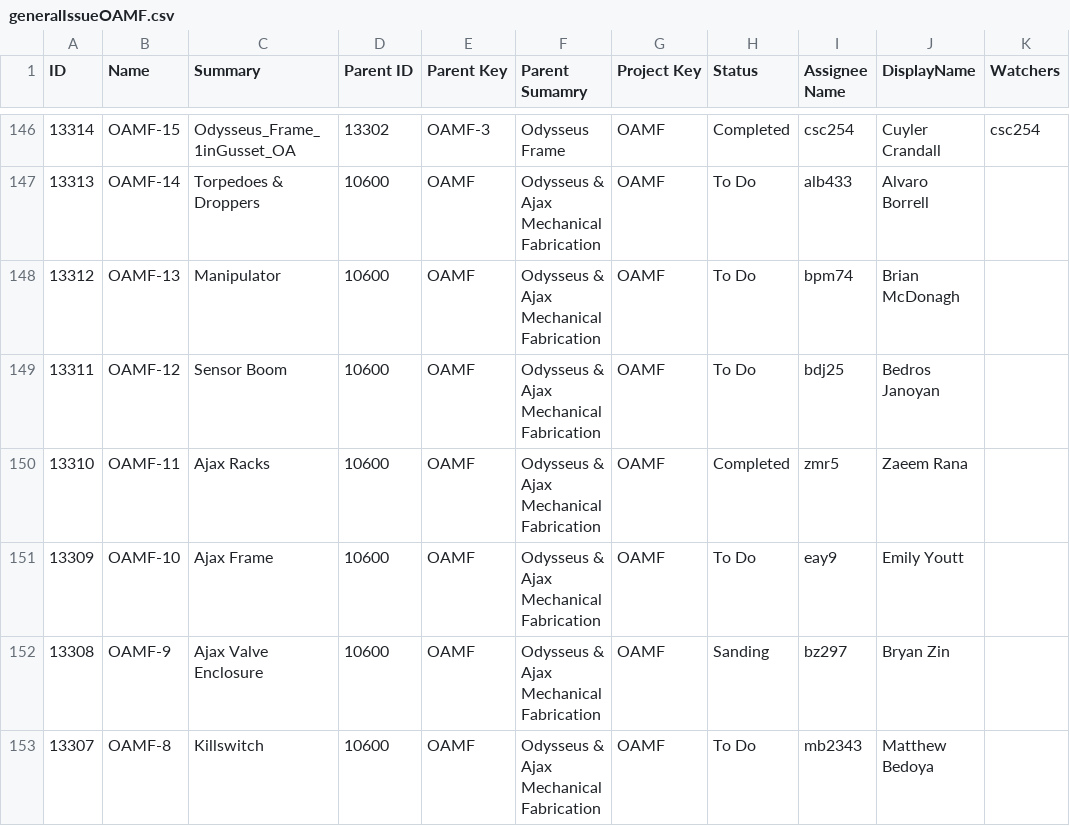
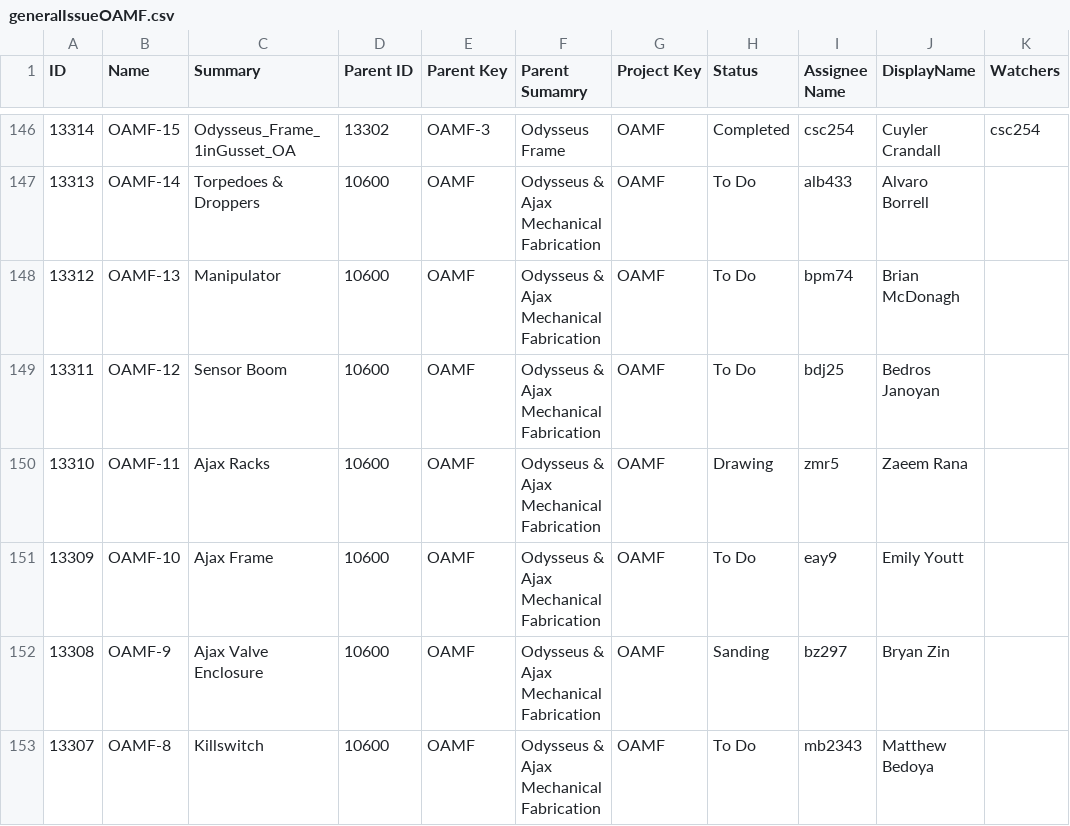
Before and after one commit to zaeemrana/Jira-Analysis, a CSV file: Analysis/generalIssueOAMF.csv, drawn as a sheet; only a part is shown, gaps mark what is left out.

```diff
--- a/Analysis/generalIssueOAMF.csv
+++ b/Analysis/generalIssueOAMF.csv
@@ -149,3 +149,3 @@ ID,Name,Summary,Parent ID,Parent Key,Parent Sumamry,Project Key,Status,Assignee
 13311,OAMF-12,Sensor Boom,10600,OAMF,Odysseus & Ajax Mechanical Fabrication,OAMF,To Do,bdj25,Bedros Janoyan,
-13310,OAMF-11,Ajax Racks,10600,OAMF,Odysseus & Ajax Mechanical Fabrication,OAMF,Completed,zmr5,Zaeem Rana,
+13310,OAMF-11,Ajax Racks,10600,OAMF,Odysseus & Ajax Mechanical Fabrication,OAMF,Drawing,zmr5,Zaeem Rana,
 13309,OAMF-10,Ajax Frame,10600,OAMF,Odysseus & Ajax Mechanical Fabrication,OAMF,To Do,eay9,Emily Youtt,
```
Also changed, not shown: 30 other files.
